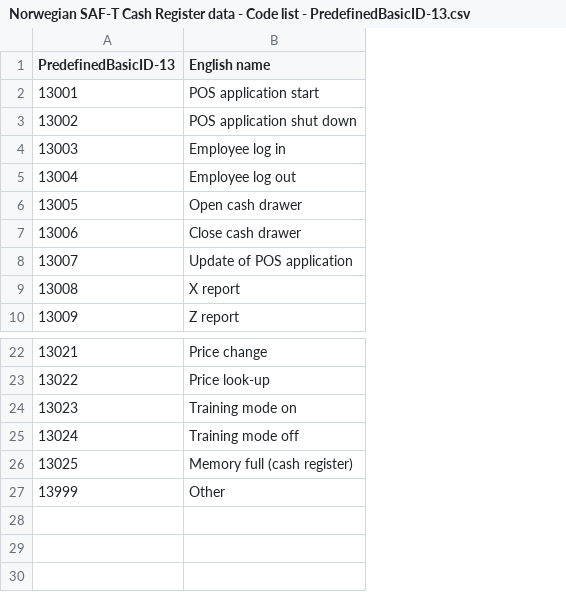
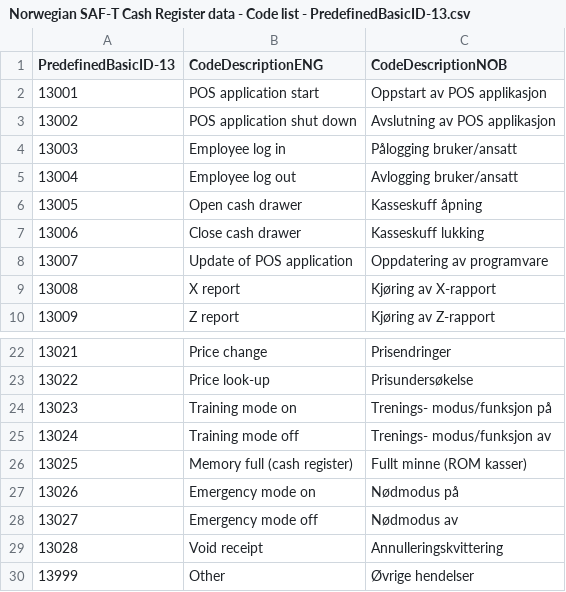
Before and after one commit to Skatteetaten/saf-t, a CSV file: Cash Register Code Lists/Norwegian SAF-T Cash Register data - Code list - PredefinedBasicID-13.csv, drawn as a sheet; only a part is shown, gaps mark what is left out; the diff names each change by its address in the sheet, - before the commit and + after, or states it on an @@ line.

Commit message:
Norwegian descriptions and added codes
Norwegian descriptions for all codes. Added codes for PredefinedBasicID # 11, 12 and 13.

```diff
--- a/Cash Register Code Lists/Norwegian SAF-T Cash Register data - Code list - PredefinedBasicID-13.csv
+++ b/Cash Register Code Lists/Norwegian SAF-T Cash Register data - Code list - PredefinedBasicID-13.csv
+column C (CodeDescriptionNOB), rows 2-10: Oppstart av POS applikasjon | Avslutning av POS applikasjon | Pålogging bruker/ansatt | Avlogging bruker/ansatt | Kasseskuff åpning | Kasseskuff lukking | Oppdatering av programvare | Kjøring av X-rapport | Kjøring av Z-rapport; rows 22-26: Prisendringer | Prisundersøkelse | Trenings- modus/funksjon på | Trenings- modus/funksjon av | Fullt minne (ROM kasser); row 30: Øvrige hendelser
-B1: English name
+B1: CodeDescriptionENG
+row 27: 13026 | Emergency mode on | Nødmodus på
+row 28: 13027 | Emergency mode off | Nødmodus av
+row 29: 13028 | Void receipt | Annulleringskvittering
```
Also changed, not shown: Cash Register Code Lists/Norwegian SAF-T Cash Register data - Code list - BasicType.csv, Cash Register Code Lists/Norwegian SAF-T Cash Register data - Code list - PredefinedBasicID-04.csv, 3 other files.
